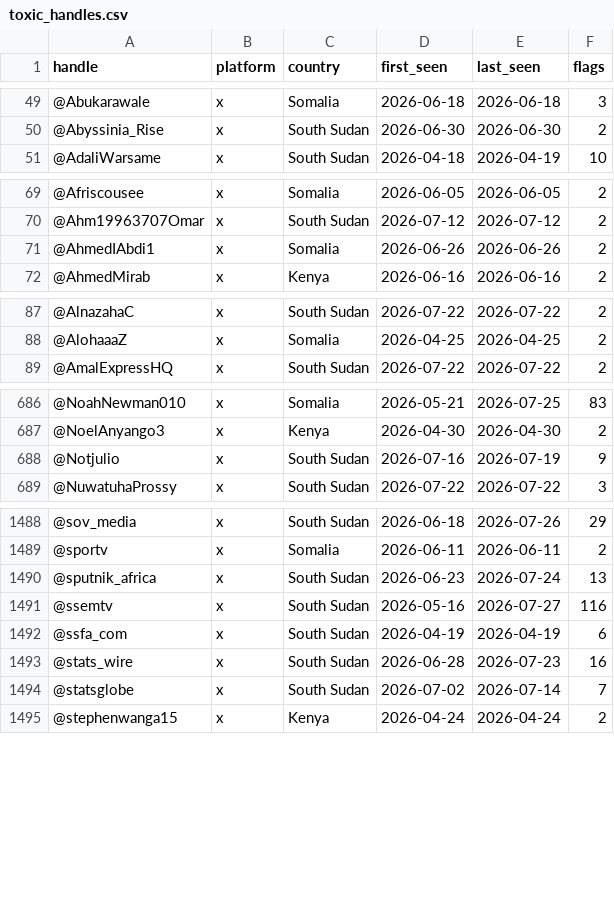
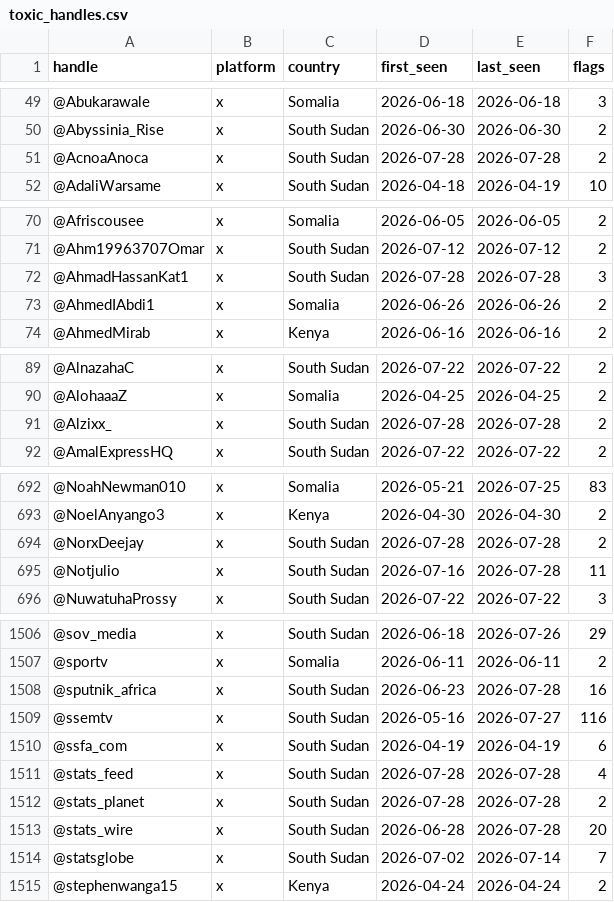
Before and after one commit to KSvend/IRIS, a CSV file: monitoring/autolearn/toxic_handles.csv, drawn as a sheet; only a part is shown, gaps mark what is left out; the diff covers the shown part only.

```diff
--- a/monitoring/autolearn/toxic_handles.csv
+++ b/monitoring/autolearn/toxic_handles.csv
@@ -50,2 +50,3 @@ handle,platform,country,first_seen,last_seen,flags
 @Abyssinia_Rise,x,South Sudan,2026-06-30,2026-06-30,2
+@AcnoaAnoca,x,South Sudan,2026-07-28,2026-07-28,2
 @AdaliWarsame,x,South Sudan,2026-04-18,2026-04-19,10
@@ -70,2 +71,3 @@ handle,platform,country,first_seen,last_seen,flags
 @Ahm19963707Omar,x,South Sudan,2026-07-12,2026-07-12,2
+@AhmadHassanKat1,x,South Sudan,2026-07-28,2026-07-28,3
 @AhmedIAbdi1,x,Somalia,2026-06-26,2026-06-26,2
@@ -88,2 +90,3 @@ handle,platform,country,first_seen,last_seen,flags
 @AlohaaaZ,x,Somalia,2026-04-25,2026-04-25,2
+@Alzixx_,x,South Sudan,2026-07-28,2026-07-28,2
 @AmalExpressHQ,x,South Sudan,2026-07-22,2026-07-22,2
@@ -687,3 +693,4 @@ handle,platform,country,first_seen,last_seen,flags
 @NoelAnyango3,x,Kenya,2026-04-30,2026-04-30,2
-@Notjulio,x,South Sudan,2026-07-16,2026-07-19,9
+@NorxDeejay,x,South Sudan,2026-07-28,2026-07-28,2
+@Notjulio,x,South Sudan,2026-07-16,2026-07-28,11
 @NuwatuhaProssy,x,South Sudan,2026-07-22,2026-07-22,3
@@ -1489,6 +1507,8 @@ handle,platform,country,first_seen,last_seen,flags
 @sportv,x,Somalia,2026-06-11,2026-06-11,2
-@sputnik_africa,x,South Sudan,2026-06-23,2026-07-24,13
+@sputnik_africa,x,South Sudan,2026-06-23,2026-07-28,16
 @ssemtv,x,South Sudan,2026-05-16,2026-07-27,116
 @ssfa_com,x,South Sudan,2026-04-19,2026-04-19,6
-@stats_wire,x,South Sudan,2026-06-28,2026-07-23,16
+@stats_feed,x,South Sudan,2026-07-28,2026-07-28,4
+@stats_planet,x,South Sudan,2026-07-28,2026-07-28,2
+@stats_wire,x,South Sudan,2026-06-28,2026-07-28,20
 @statsglobe,x,South Sudan,2026-07-02,2026-07-14,7
```
Also changed, not shown: 15 added rows and 50 edited cells elsewhere in this file, monitoring/autolearn/learned_keywords_hs.csv, monitoring/autolearn/narrative_discoveries.csv, 7 other files.
